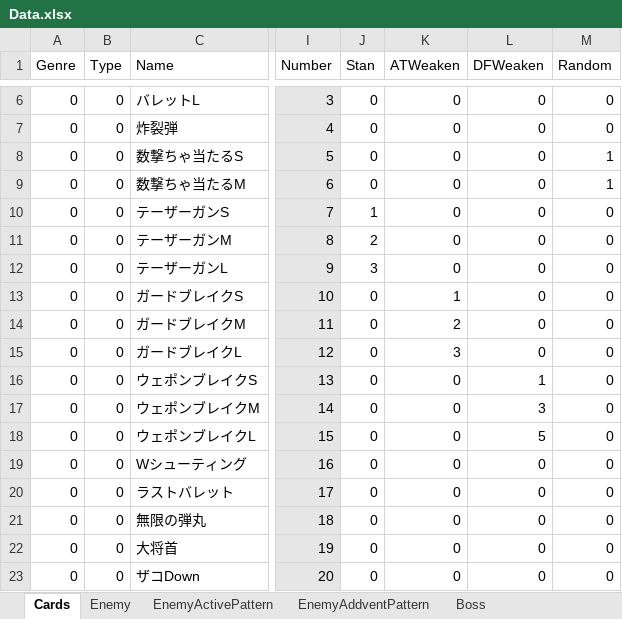
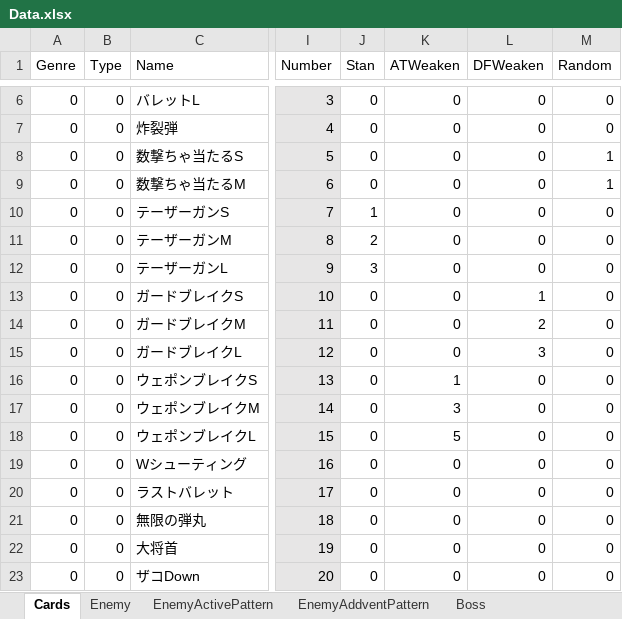
Before and after one commit to asaburo3983/LoveBullet, an Excel workbook: 管理/素材用エクセル/Data.xlsx, sheet Cards, drawn as a sheet; only a part is shown, gaps mark what is left out; values as stored, in another font and other column widths than the file's, no borders; conditional formats not drawn; the diff names each change by its address in the sheet, - before the commit and + after, or states it on an @@ line.

```diff
--- a/管理/素材用エクセル/Data.xlsx (sheet Cards)
+++ b/管理/素材用エクセル/Data.xlsx (sheet Cards)
-K13 (ATWeaken): 1
+K13 (ATWeaken): 0
-L13 (DFWeaken): 0
+L13 (DFWeaken): 1
-K14 (ATWeaken): 2
+K14 (ATWeaken): 0
-L14 (DFWeaken): 0
+L14 (DFWeaken): 2
-K15 (ATWeaken): 3
+K15 (ATWeaken): 0
-L15 (DFWeaken): 0
+L15 (DFWeaken): 3
-K16 (ATWeaken): 0
+K16 (ATWeaken): 1
-L16 (DFWeaken): 1
+L16 (DFWeaken): 0
-K17 (ATWeaken): 0
+K17 (ATWeaken): 3
-L17 (DFWeaken): 3
+L17 (DFWeaken): 0
-K18 (ATWeaken): 0
+K18 (ATWeaken): 5
-L18 (DFWeaken): 5
+L18 (DFWeaken): 0
```
Also changed, not shown: 19 other files.
